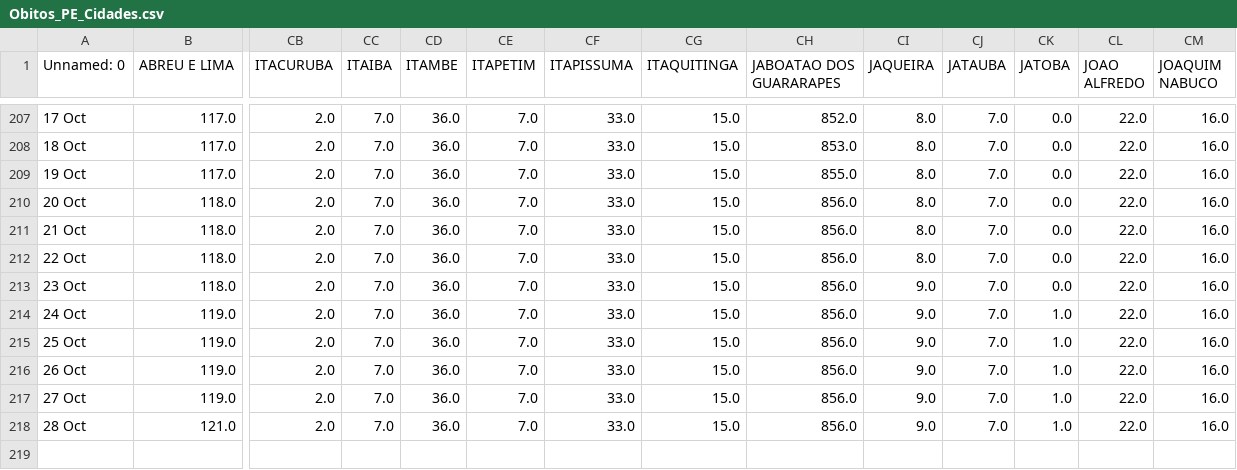
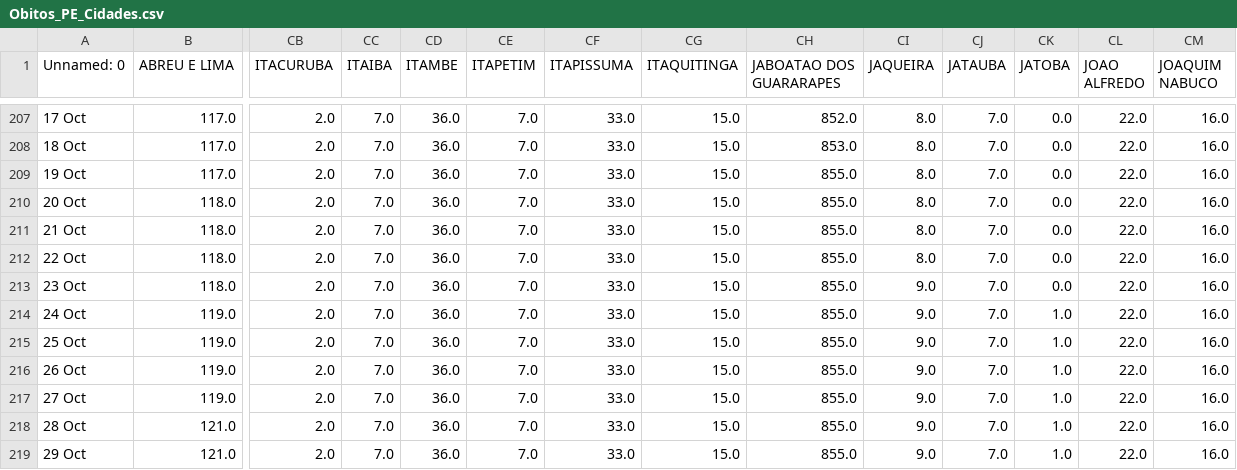
Before and after one commit to JTeodomiro/covid19PE, a CSV file: Obitos_PE_Cidades.csv, drawn as a sheet; only a part is shown, gaps mark what is left out; rows hold the shown columns only; the diff names each change by its address in the sheet, - before the commit and + after, or states it on an @@ line.

```diff
--- a/Obitos_PE_Cidades.csv
+++ b/Obitos_PE_Cidades.csv
-CH210:CH218 (JABOATAO DOS GUARARAPES): 856.0
+CH210:CH218 (JABOATAO DOS GUARARAPES): 855.0
+row 219: 29 Oct | 121.0 | 2.0 | 7.0 | 36.0 | 7.0 | 33.0 | 15.0 | 855.0 | 9.0 | 7.0 | 1.0 | 22.0 | 16.0
```
Also changed, not shown: PE_Cidades_DATA.csv, PE_Cidades_DATA_Leve.csv, 1 other file.
